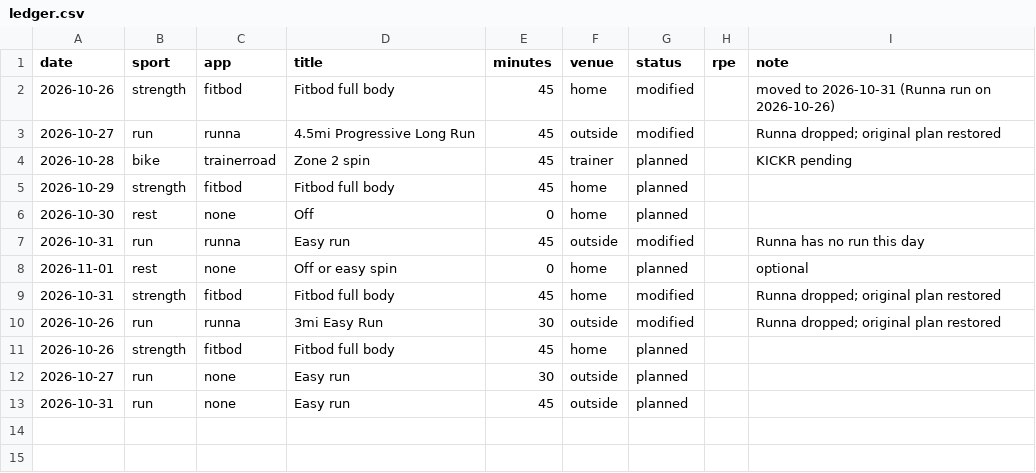
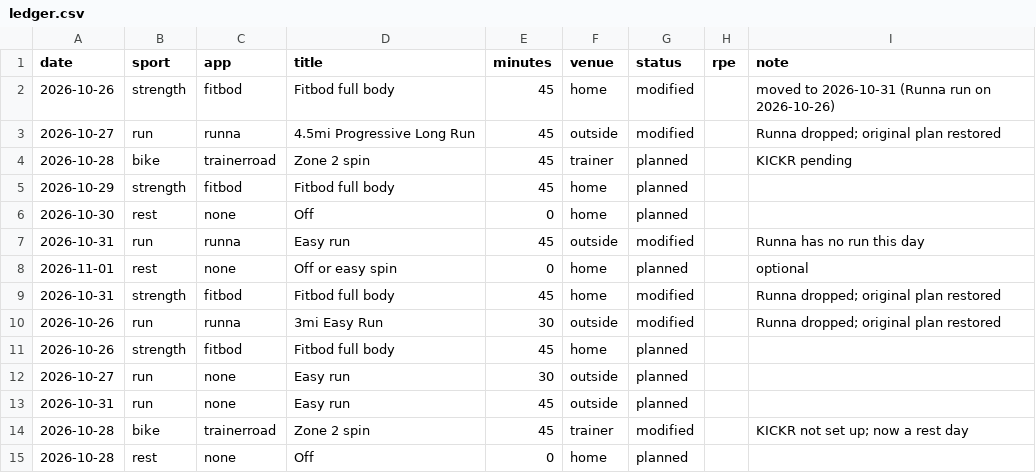
Before and after one commit to sjhansen3/workout_tracker, a CSV file: data/ledger.csv, drawn as a sheet.

```diff
--- a/data/ledger.csv
+++ b/data/ledger.csv
@@ -13 +13,3 @@ date,sport,app,title,minutes,venue,status,rpe,note
 2026-10-31,run,none,Easy run,45,outside,planned,,
+2026-10-28,bike,trainerroad,Zone 2 spin,45,trainer,modified,,KICKR not set up; now a rest day
+2026-10-28,rest,none,Off,0,home,planned,,
```
